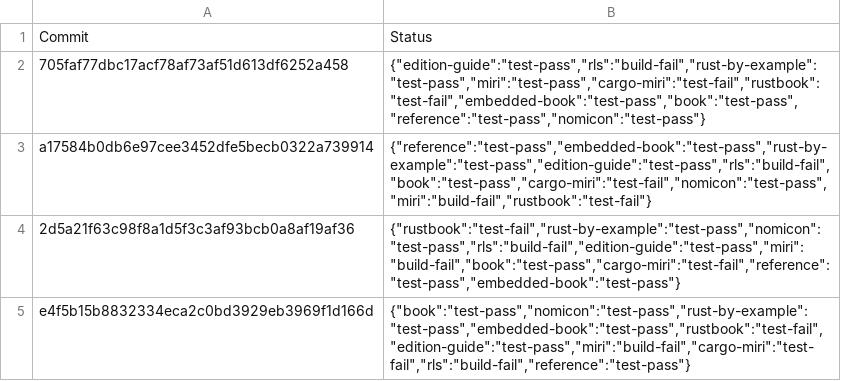
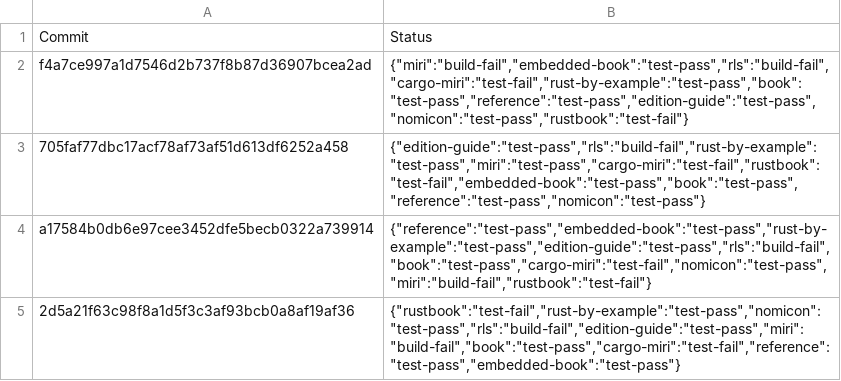
Before and after one commit to rust-lang-nursery/rust-toolstate, a TSV file: history/linux.tsv, drawn as a sheet; only a part is shown; the shorter side is filled out with more unchanged rows; the diff names each change by its address in the sheet, - before the commit and + after, or states it on an @@ line.

Commit message:
(linux CI update)

```diff
--- a/history/linux.tsv
+++ b/history/linux.tsv
+row 2: f4a7ce997a1d7546d2b737f8b87d36907bcea2ad | {"miri":"build-fail","embedded-book":"test-pass","rls":"build-fail","cargo-miri":"test-fail","rust-by-example":"test-pass","book":"test-pass","reference":"test-pass","edition-guide":"test-pass","nomicon":"test-pass","rustbook":"test-fail"}
```
